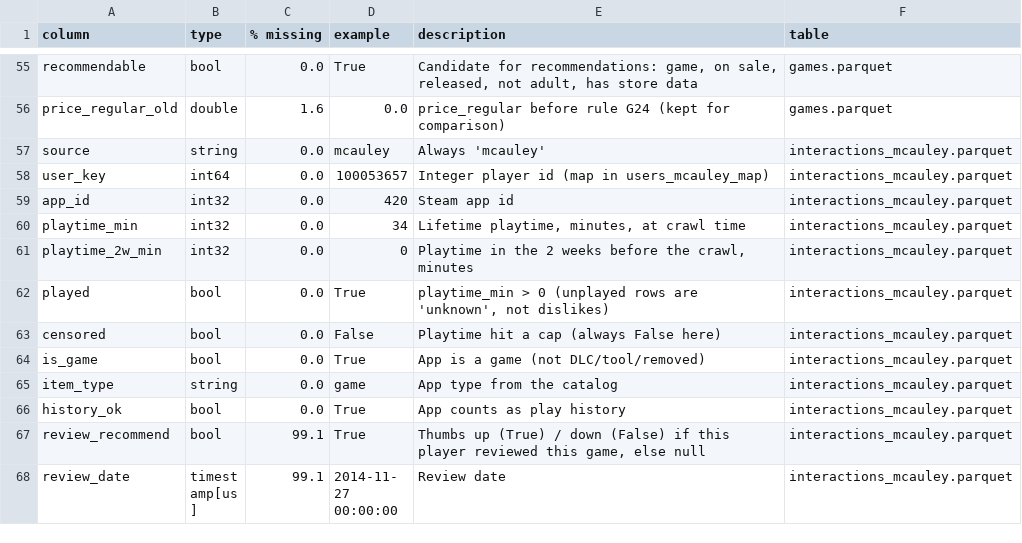
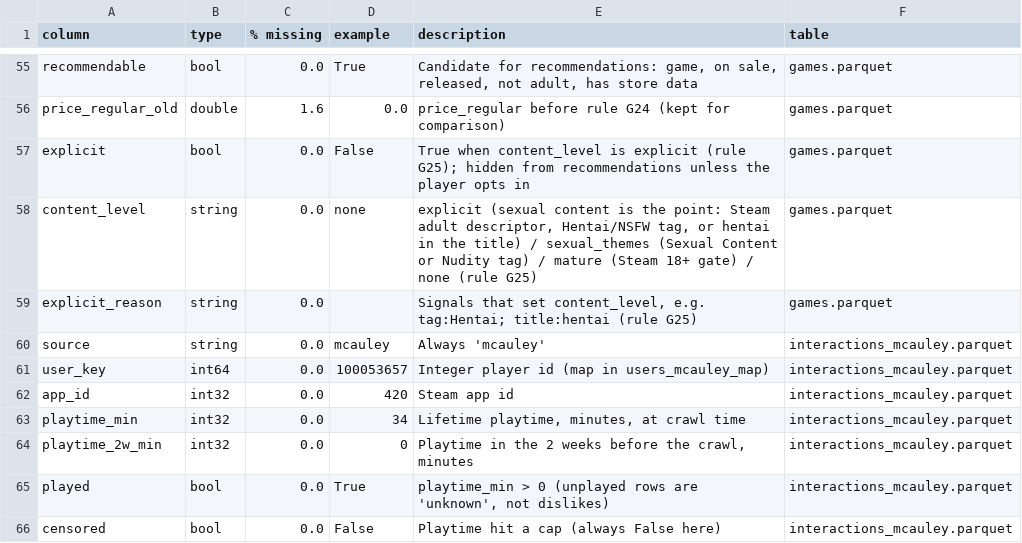
Before and after one commit to juanthom99/steam-game-recommender, a CSV file: clean/data_dictionary.csv, drawn as a sheet; only a part is shown, gaps mark what is left out; the shorter side is filled out with more unchanged rows; the diff names each change by its address in the sheet, - before the commit and + after, or states it on an @@ line.

```diff
--- a/clean/data_dictionary.csv
+++ b/clean/data_dictionary.csv
+row 57: explicit | bool | 0.0 | False | True when content_level is explicit (rule G25); hidden from recommendations unless the player opts in | games.parquet
+row 58: content_level | string | 0.0 | none | explicit (sexual content is the point: Steam adult descriptor, Hentai/NSFW tag, or hentai in the title) / sexual_themes (Sexual Content or Nudity tag) / mature (Steam 18+ gate) / none (rule G25) | games.parquet
+row 59: explicit_reason | string | 0.0 |  | Signals that set content_level, e.g. tag:Hentai; title:hentai (rule G25) | games.parquet
```
Also changed, not shown: 12 other files.
